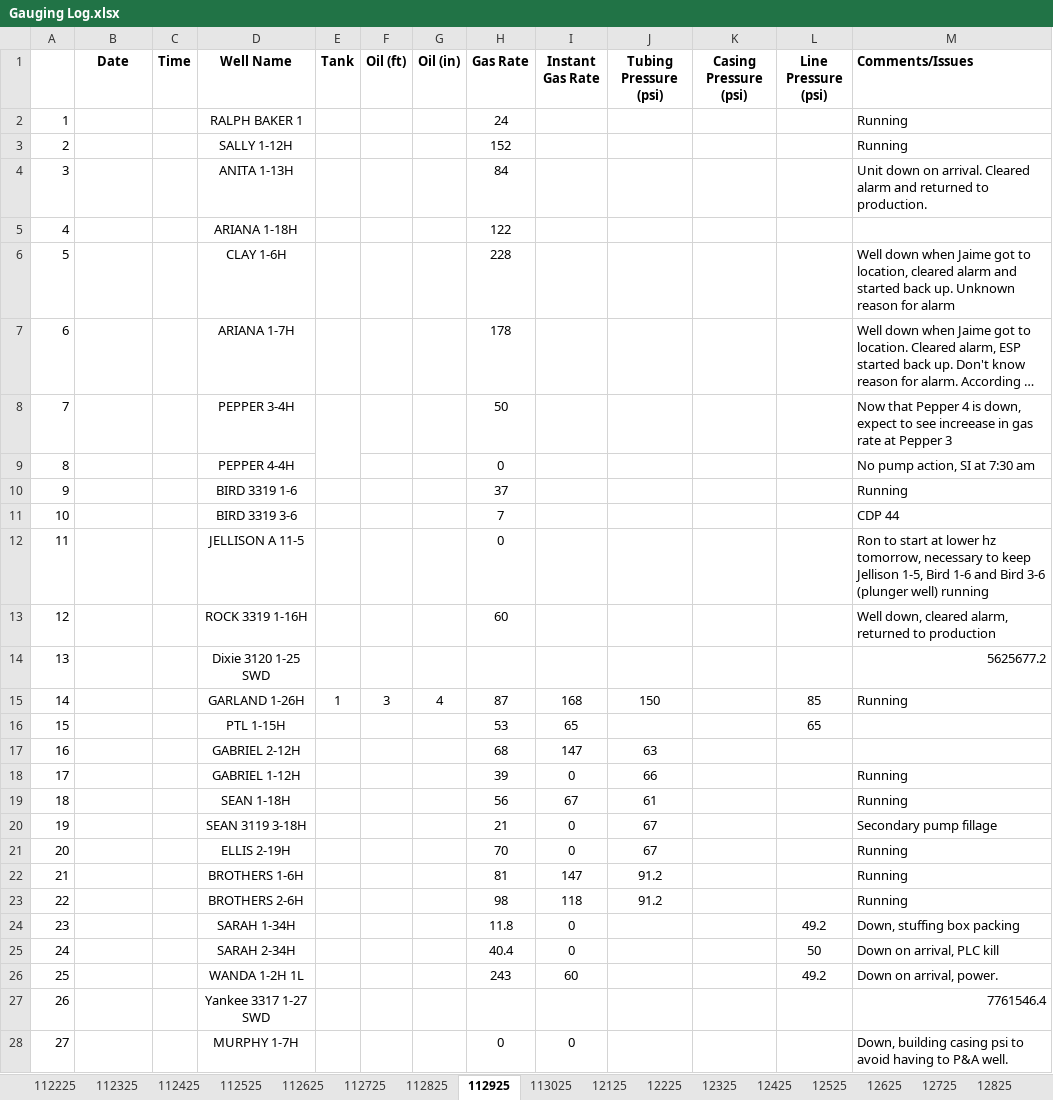
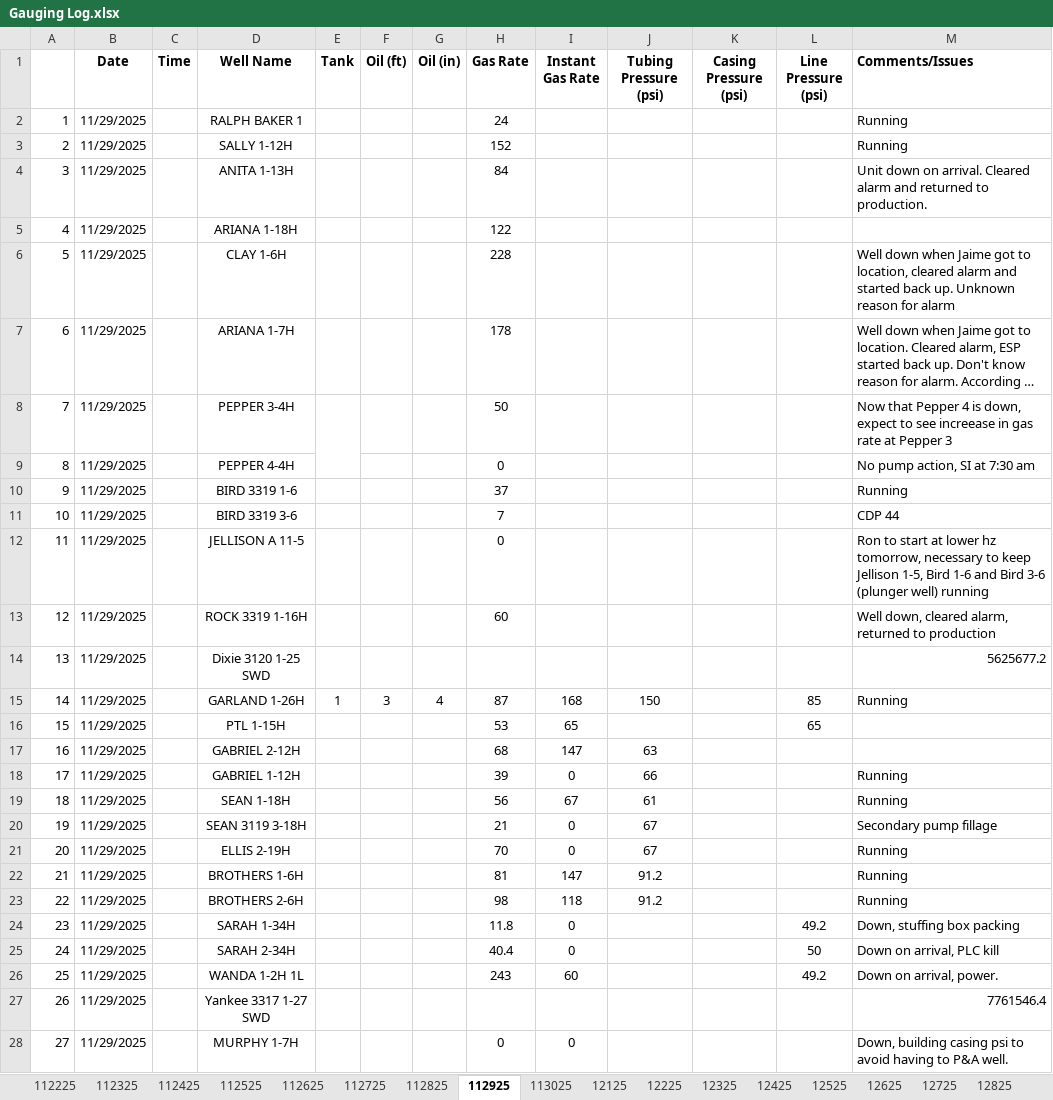
Before and after one commit to lars8282-ven/tepui-ventures-field-production-app, an Excel workbook: Gauging Log.xlsx, sheet 112925, drawn as a sheet; only a part is shown; long unchanged cells end in …; values as stored, in another font and other column widths than the file's, no borders; the diff covers the shown part only; the diff names each change by its address in the sheet, - before the commit and + after, or states it on an @@ line.

```diff
--- a/Gauging Log.xlsx (sheet 112925)
+++ b/Gauging Log.xlsx (sheet 112925)
-B2:B28 (Date): (empty)
+B2:B28 (Date): 11/29/2025
```
Also changed, not shown: 3 edited cells elsewhere in this sheet, sheet 12125, sheet 12925, sheet 12725, sheet 12525, sheet 12625, sheet 113025, 6 more sheets, 18 other files.
